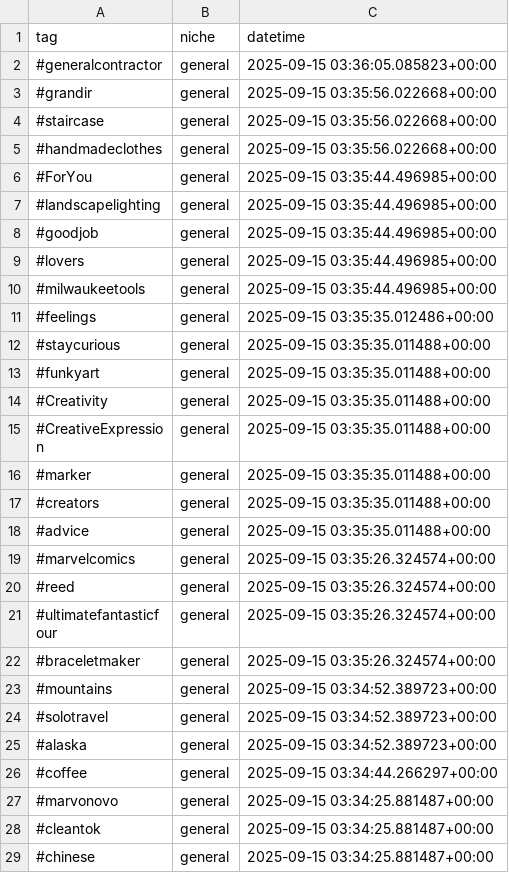
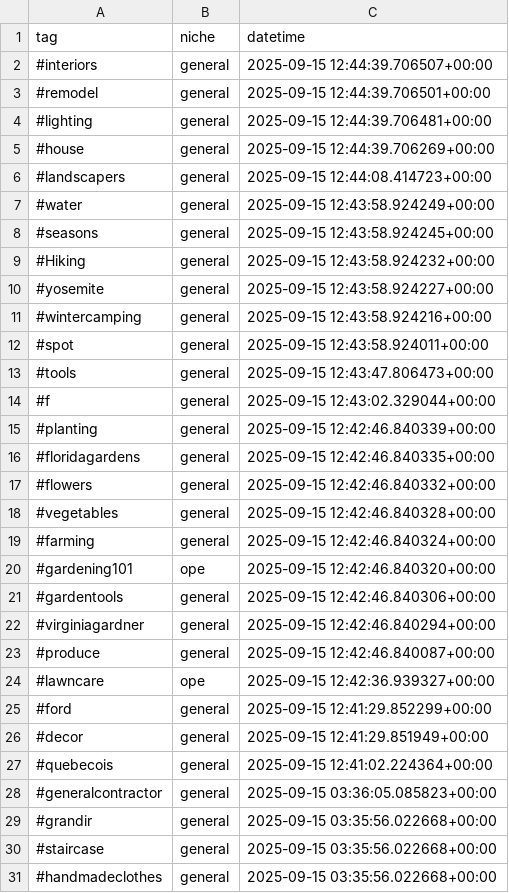
Before and after one commit to mryeje/marketing, a CSV file: hashtags_with_niches.csv, drawn as a sheet; only a part is shown; the shorter side is filled out with more unchanged rows; the diff names each change by its address in the sheet, - before the commit and + after, or states it on an @@ line.

```diff
--- a/hashtags_with_niches.csv
+++ b/hashtags_with_niches.csv
+row 2: #interiors | general | 2025-09-15 12:44:39.706507+00:00
+row 3: #remodel | general | 2025-09-15 12:44:39.706501+00:00
+row 4: #lighting | general | 2025-09-15 12:44:39.706481+00:00
+row 5: #house | general | 2025-09-15 12:44:39.706269+00:00
+row 6: #landscapers | general | 2025-09-15 12:44:08.414723+00:00
+row 7: #water | general | 2025-09-15 12:43:58.924249+00:00
+row 8: #seasons | general | 2025-09-15 12:43:58.924245+00:00
+row 9: #Hiking | general | 2025-09-15 12:43:58.924232+00:00
+row 10: #yosemite | general | 2025-09-15 12:43:58.924227+00:00
+row 11: #wintercamping | general | 2025-09-15 12:43:58.924216+00:00
+row 12: #spot | general | 2025-09-15 12:43:58.924011+00:00
+row 13: #tools | general | 2025-09-15 12:43:47.806473+00:00
+row 14: #f | general | 2025-09-15 12:43:02.329044+00:00
+row 15: #planting | general | 2025-09-15 12:42:46.840339+00:00
+row 16: #floridagardens | general | 2025-09-15 12:42:46.840335+00:00
+row 17: #flowers | general | 2025-09-15 12:42:46.840332+00:00
+row 18: #vegetables | general | 2025-09-15 12:42:46.840328+00:00
+row 19: #farming | general | 2025-09-15 12:42:46.840324+00:00
+row 20: #gardening101 | ope | 2025-09-15 12:42:46.840320+00:00
+row 21: #gardentools | general | 2025-09-15 12:42:46.840306+00:00
+row 22: #virginiagardner | general | 2025-09-15 12:42:46.840294+00:00
+row 23: #produce | general | 2025-09-15 12:42:46.840087+00:00
+row 24: #lawncare | ope | 2025-09-15 12:42:36.939327+00:00
+row 25: #ford | general | 2025-09-15 12:41:29.852299+00:00
+row 26: #decor | general | 2025-09-15 12:41:29.851949+00:00
+row 27: #quebecois | general | 2025-09-15 12:41:02.224364+00:00
```
Also changed, not shown: hashtags_with_relevance.csv, 7 other files.
